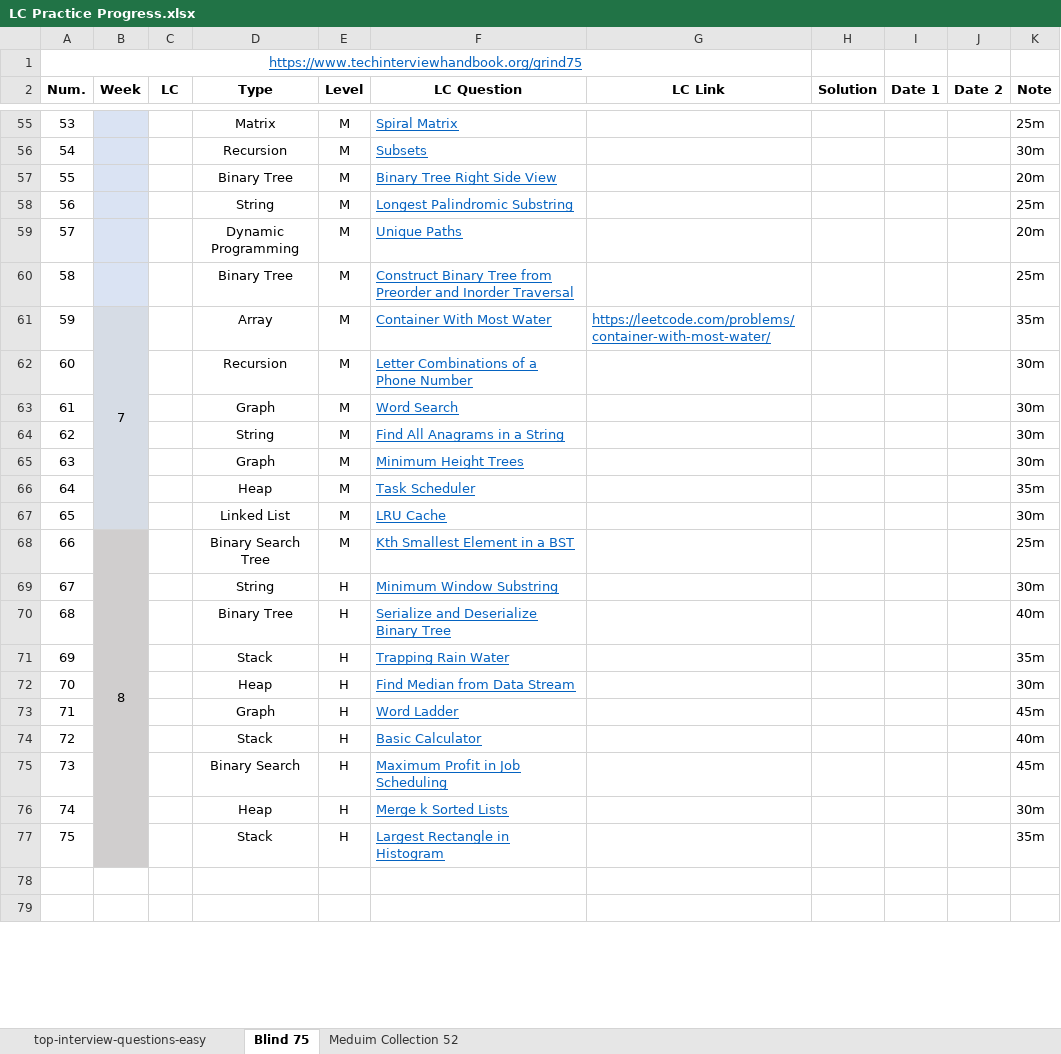
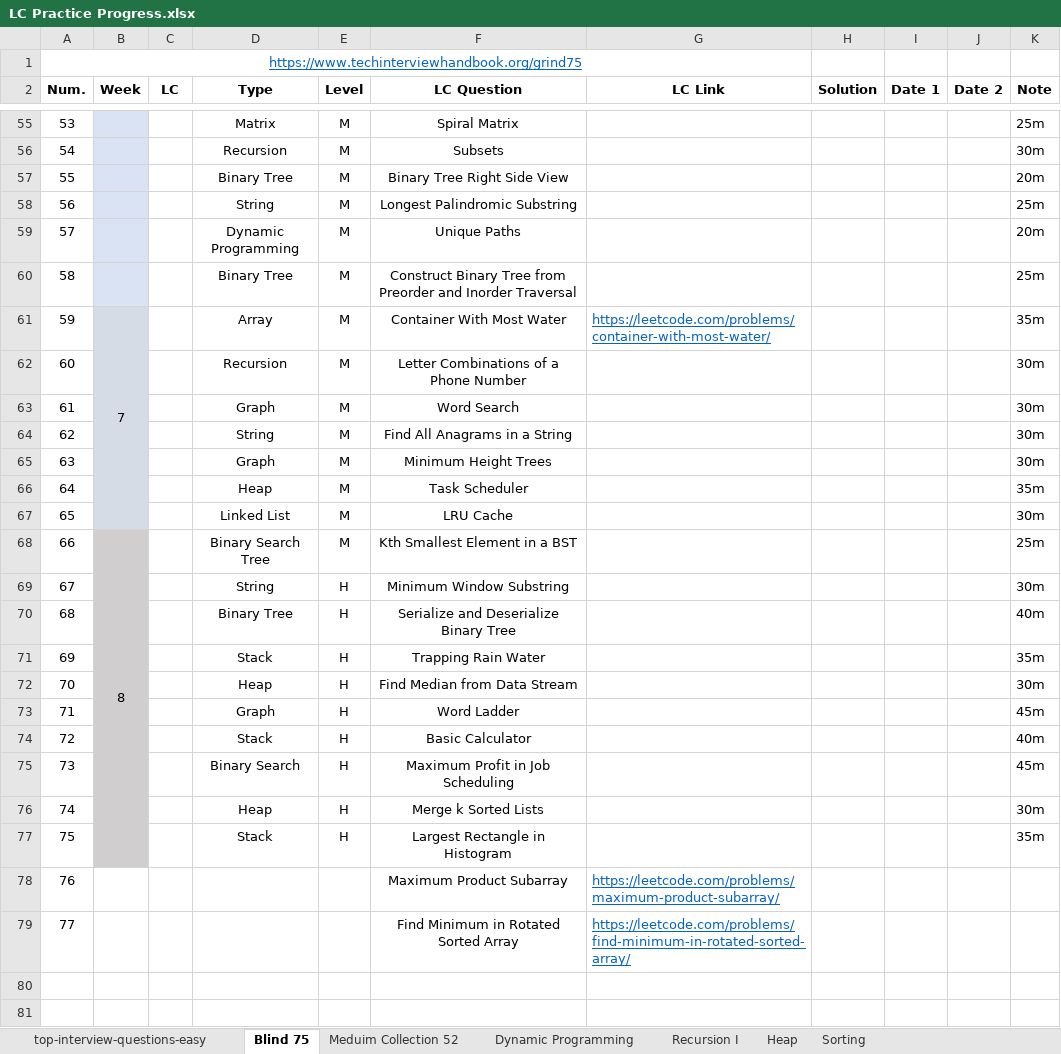
Before and after one commit to Ylieo816/Learning-Leetcode, an Excel workbook: LC Practice Progress.xlsx, sheet Blind 75, drawn as a sheet; only a part is shown, gaps mark what is left out; values as stored, in another font and other column widths than the file's, no borders; the diff covers the shown part only; the diff names each change by its address in the sheet, - before the commit and + after, or states it on an @@ line.

Commit message:
[20230829] Leetcode - Blind 75 (1-3)

```diff
--- a/LC Practice Progress.xlsx (sheet Blind 75)
+++ b/LC Practice Progress.xlsx (sheet Blind 75)
+sheet tab: Dynamic Programming
+sheet tab: Recursion I
+sheet tab: Heap
+sheet tab: Sorting
@@ F55:F77 underline: on → off, text colour: #0563C1 → black, alignment: left → center @@
+row 78: 76 |  |  |  |  | Maximum Product Subarray | https://leetcode.com/problems/maximum-product-subarray/
+row 79: 77 |  |  |  |  | Find Minimum in Rotated Sorted Array | https://leetcode.com/problems/find-minimum-in-rotated-sorted-array/
```
Also changed, not shown: 2 removed rows, 8 edited cells and cell formats elsewhere in this sheet, 3 other files.
